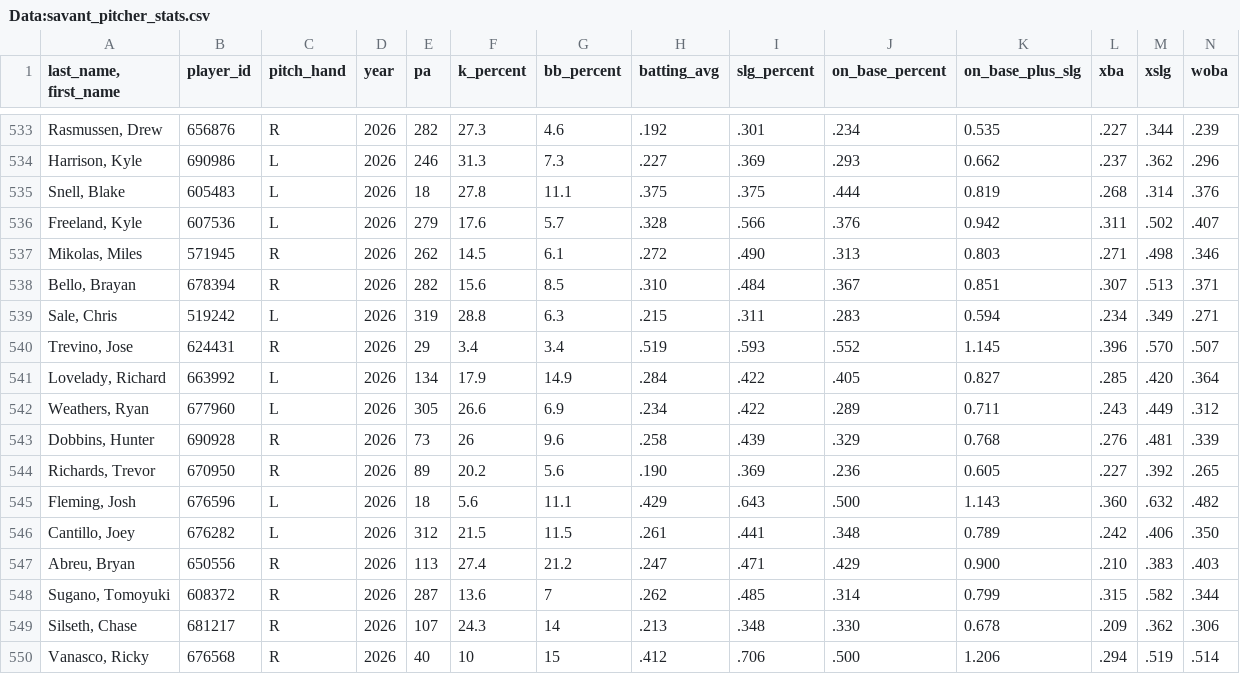
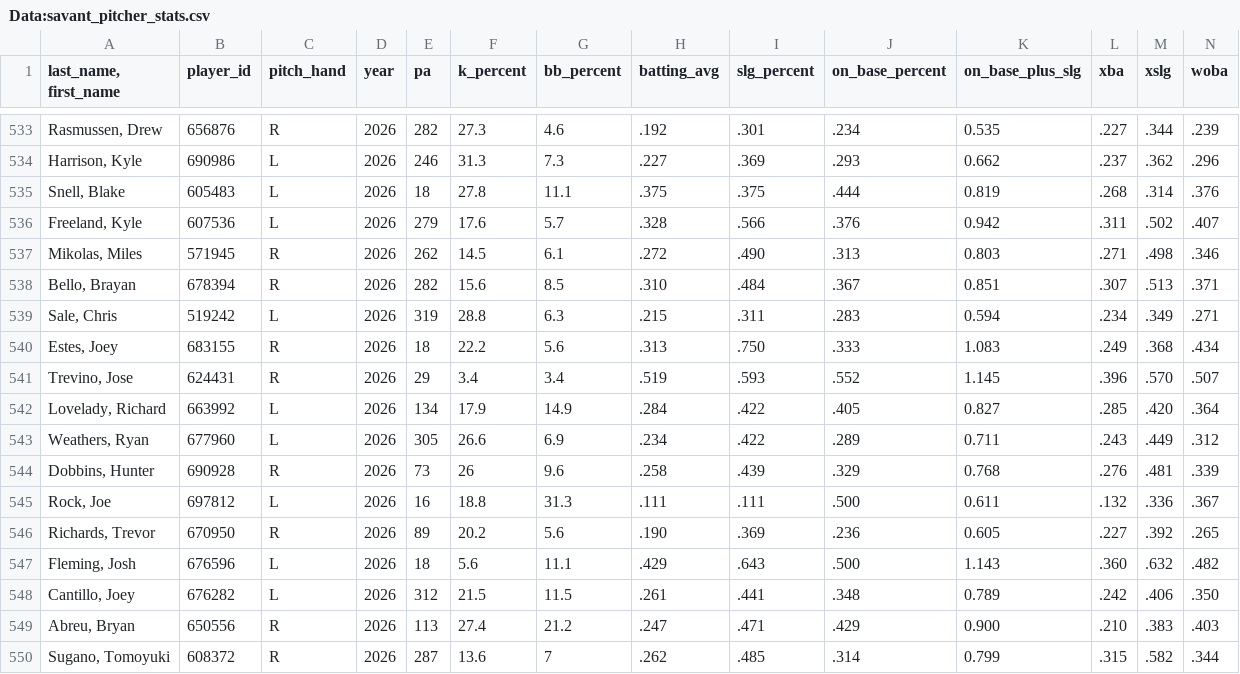
Before and after one commit to Mrbets850/mlb-data-app, a CSV file: Data:savant_pitcher_stats.csv, drawn as a sheet; only a part is shown, gaps mark what is left out; the shorter side is filled out with more unchanged rows; rows hold the shown columns only; the diff names each change by its address in the sheet, - before the commit and + after, or states it on an @@ line.

```diff
--- a/Data:savant_pitcher_stats.csv
+++ b/Data:savant_pitcher_stats.csv
+row 540: Estes, Joey | 683155 | R | 2026 | 18 | 22.2 | 5.6 | .313 | .750 | .333 | 1.083 | .249 | .368 | .434
+row 545: Rock, Joe | 697812 | L | 2026 | 16 | 18.8 | 31.3 | .111 | .111 | .500 | 0.611 | .132 | .336 | .367
```
Also changed, not shown: Data:savant_batters_all.csv.csv, Data:savant_pitchers.csv.csv.
